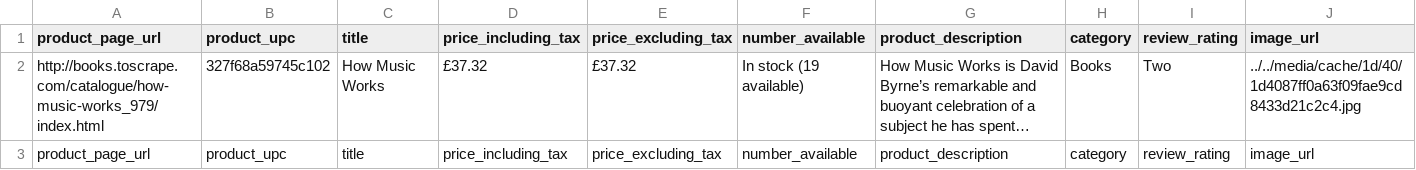
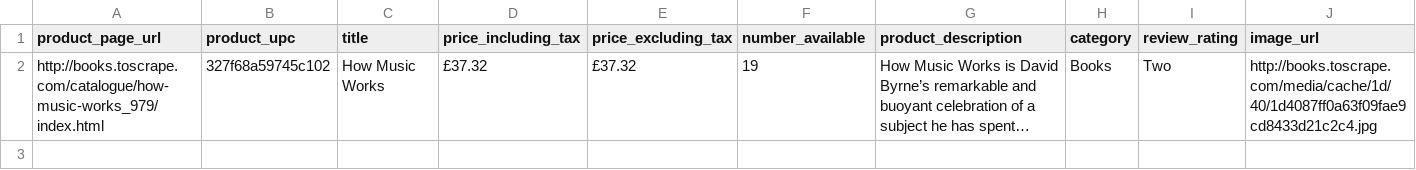
Before and after one commit to newkeros/Projet2OC, a CSV file: testproject01.csv, drawn as a sheet; only a part is shown; long unchanged cells end in …; the diff covers the shown part only; the diff names each change by its address in the sheet, - before the commit and + after, or states it on an @@ line.

Commit message:
Add files via upload
get_one_book terminé, csv OK
Début du travail sur le scrapping des livres d'une catégorie

```diff
--- a/testproject01.csv
+++ b/testproject01.csv
-F2 (number_available): In stock (19 available)
+F2 (number_available): 19
-J2 (image_url): ../../media/cache/1d/40/1d4087ff0a63f09fae9cd8433d21c2c4.jpg
+J2 (image_url): http://books.toscrape.com/media/cache/1d/40/1d4087ff0a63f09fae9cd8433d21c2c4.jpg
-row 3: product_page_url | product_upc | title | price_including_tax | price_excluding_tax | number_available | product_description | category | review_rating | image_url
```
Also changed, not shown: 1 removed row elsewhere in this file, 4 other files.
